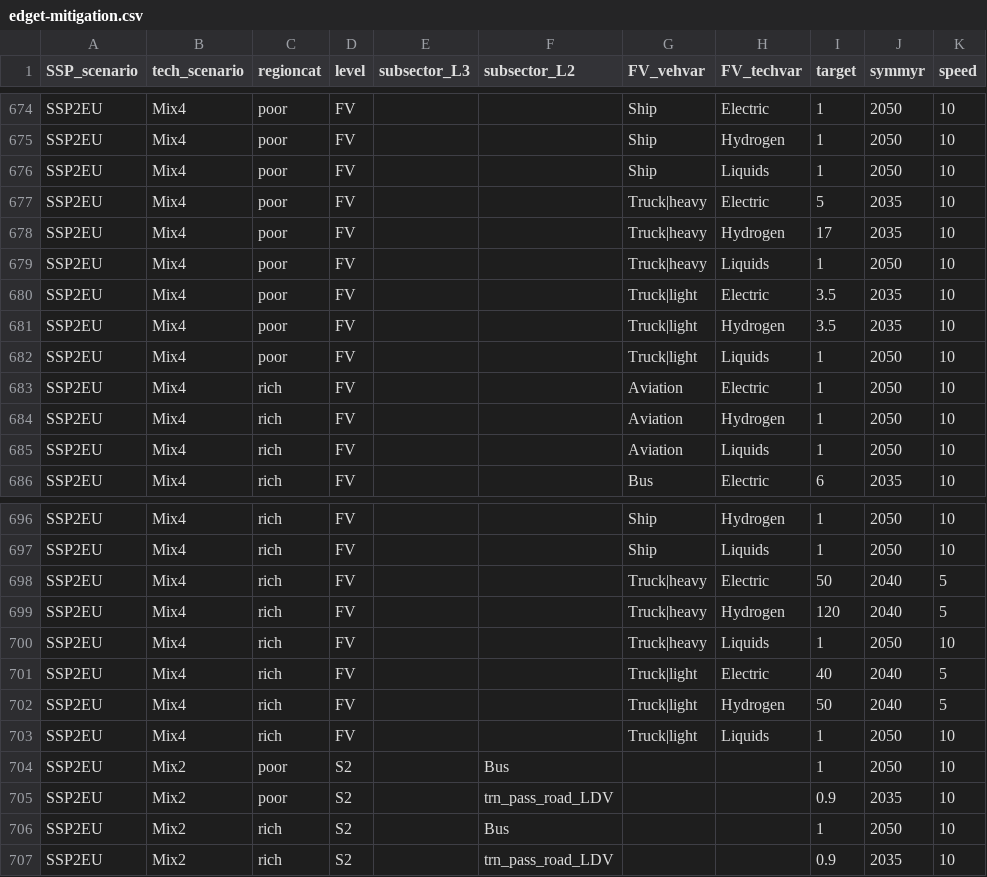
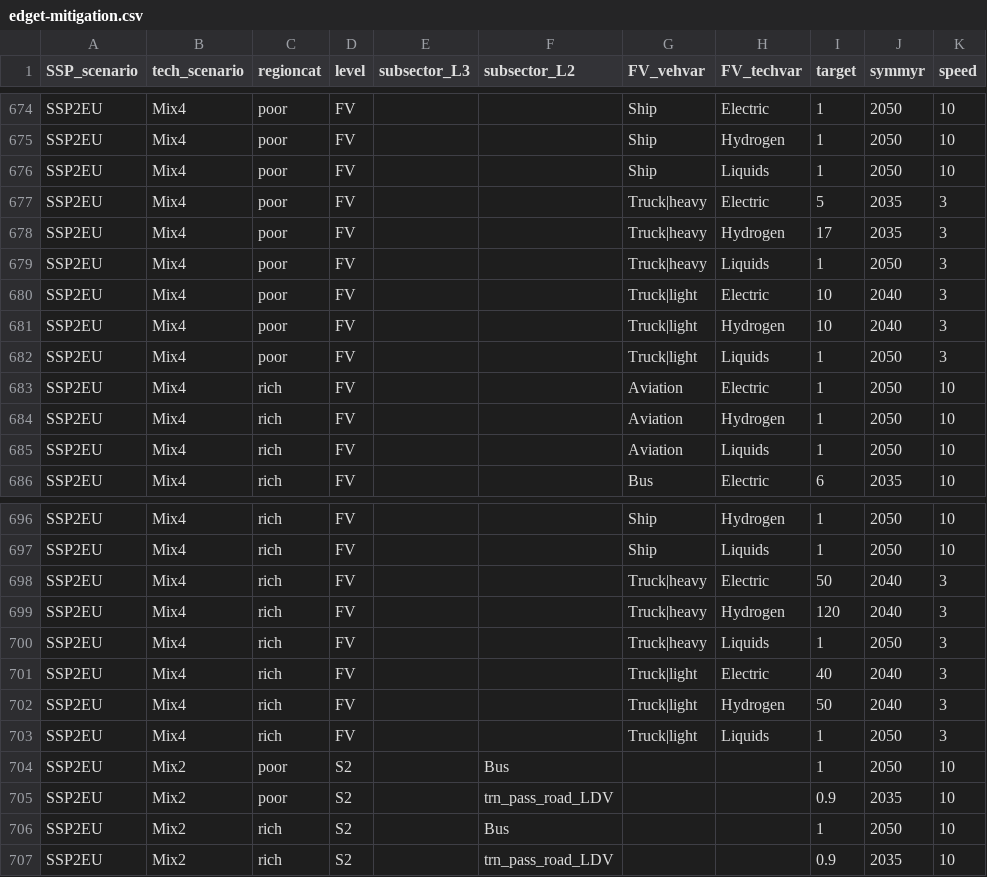
Before and after one commit to pik-piam/edgeTransport, a CSV file: inst/extdata/edget-mitigation.csv, drawn as a sheet; only a part is shown, gaps mark what is left out.

Commit message:
Update edget-mitigation.csv

```diff
--- a/inst/extdata/edget-mitigation.csv
+++ b/inst/extdata/edget-mitigation.csv
@@ -676,8 +676,8 @@ SSP2EU,Mix4,poor,FV,,,Ship,Hydrogen,1,2050,10
 SSP2EU,Mix4,poor,FV,,,Ship,Liquids,1,2050,10
-SSP2EU,Mix4,poor,FV,,,Truck|heavy,Electric,5,2035,10
-SSP2EU,Mix4,poor,FV,,,Truck|heavy,Hydrogen,17,2035,10
-SSP2EU,Mix4,poor,FV,,,Truck|heavy,Liquids,1,2050,10
-SSP2EU,Mix4,poor,FV,,,Truck|light,Electric,3.5,2035,10
-SSP2EU,Mix4,poor,FV,,,Truck|light,Hydrogen,3.5,2035,10
-SSP2EU,Mix4,poor,FV,,,Truck|light,Liquids,1,2050,10
+SSP2EU,Mix4,poor,FV,,,Truck|heavy,Electric,5,2035,3
+SSP2EU,Mix4,poor,FV,,,Truck|heavy,Hydrogen,17,2035,3
+SSP2EU,Mix4,poor,FV,,,Truck|heavy,Liquids,1,2050,3
+SSP2EU,Mix4,poor,FV,,,Truck|light,Electric,10,2040,3
+SSP2EU,Mix4,poor,FV,,,Truck|light,Hydrogen,10,2040,3
+SSP2EU,Mix4,poor,FV,,,Truck|light,Liquids,1,2050,3
 SSP2EU,Mix4,rich,FV,,,Aviation,Electric,1,2050,10
@@ -697,8 +697,8 @@ SSP2EU,Mix4,rich,FV,,,Ship,Hydrogen,1,2050,10
 SSP2EU,Mix4,rich,FV,,,Ship,Liquids,1,2050,10
-SSP2EU,Mix4,rich,FV,,,Truck|heavy,Electric,50,2040,5
-SSP2EU,Mix4,rich,FV,,,Truck|heavy,Hydrogen,120,2040,5
-SSP2EU,Mix4,rich,FV,,,Truck|heavy,Liquids,1,2050,10
-SSP2EU,Mix4,rich,FV,,,Truck|light,Electric,40,2040,5
-SSP2EU,Mix4,rich,FV,,,Truck|light,Hydrogen,50,2040,5
-SSP2EU,Mix4,rich,FV,,,Truck|light,Liquids,1,2050,10
+SSP2EU,Mix4,rich,FV,,,Truck|heavy,Electric,50,2040,3
+SSP2EU,Mix4,rich,FV,,,Truck|heavy,Hydrogen,120,2040,3
+SSP2EU,Mix4,rich,FV,,,Truck|heavy,Liquids,1,2050,3
+SSP2EU,Mix4,rich,FV,,,Truck|light,Electric,40,2040,3
+SSP2EU,Mix4,rich,FV,,,Truck|light,Hydrogen,50,2040,3
+SSP2EU,Mix4,rich,FV,,,Truck|light,Liquids,1,2050,3
 SSP2EU,Mix2,poor,S2,,Bus,,,1,2050,10
```
